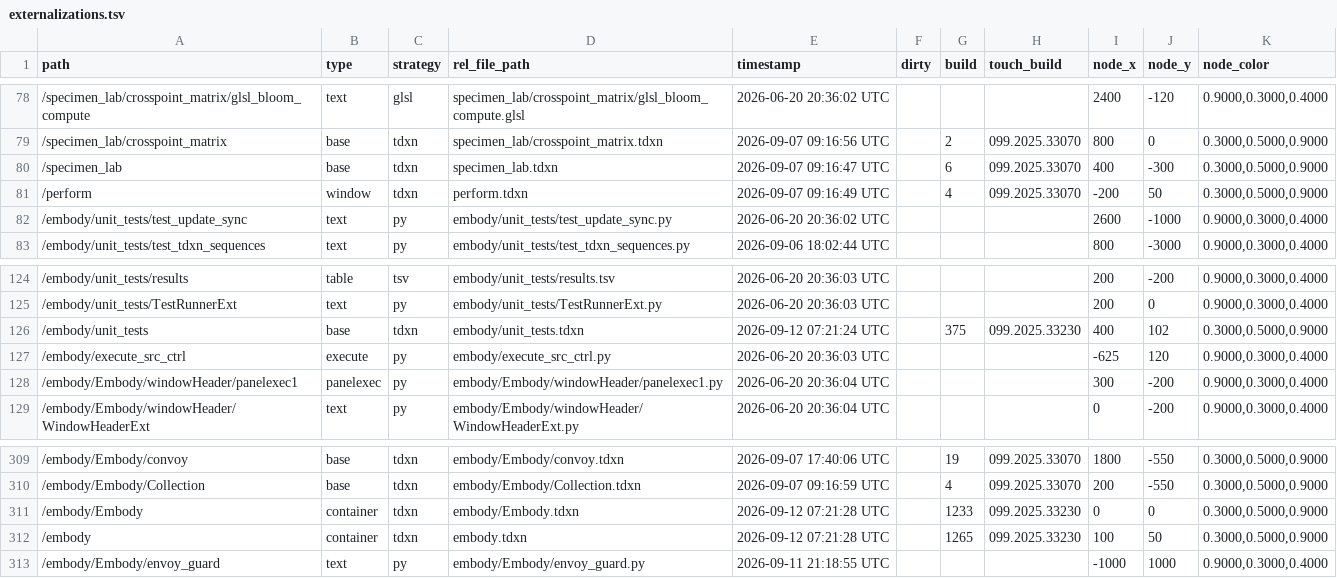
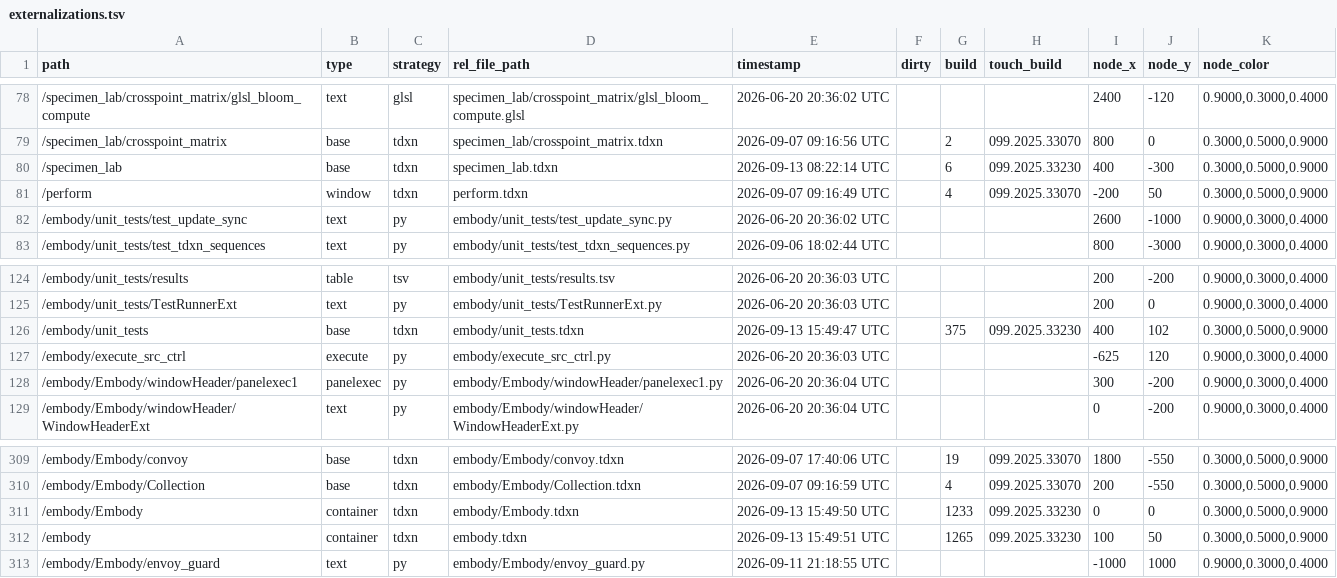
Before and after one commit to dylanroscover/Embody, a TSV file: dev/embody/externalizations.tsv, drawn as a sheet; only a part is shown, gaps mark what is left out.

```diff
--- a/dev/embody/externalizations.tsv
+++ b/dev/embody/externalizations.tsv
@@ -79,3 +79,3 @@ path	type	strategy	rel_file_path	timestamp	dirty	build	touch_build	node_x	node_y
 /specimen_lab/crosspoint_matrix	base	tdxn	specimen_lab/crosspoint_matrix.tdxn	2026-09-07 09:16:56 UTC		2	099.2025.33070	800	0	0.3000,0.5000,0.9000
-/specimen_lab	base	tdxn	specimen_lab.tdxn	2026-09-07 09:16:47 UTC		6	099.2025.33070	400	-300	0.3000,0.5000,0.9000
+/specimen_lab	base	tdxn	specimen_lab.tdxn	2026-09-13 08:22:14 UTC		6	099.2025.33230	400	-300	0.3000,0.5000,0.9000
 /perform	window	tdxn	perform.tdxn	2026-09-07 09:16:49 UTC		4	099.2025.33070	-200	50	0.3000,0.5000,0.9000
@@ -125,3 +125,3 @@ path	type	strategy	rel_file_path	timestamp	dirty	build	touch_build	node_x	node_y
 /embody/unit_tests/TestRunnerExt	text	py	embody/unit_tests/TestRunnerExt.py	2026-06-20 20:36:03 UTC				200	0	0.9000,0.3000,0.4000
-/embody/unit_tests	base	tdxn	embody/unit_tests.tdxn	2026-09-12 07:21:24 UTC		375	099.2025.33230	400	102	0.3000,0.5000,0.9000
+/embody/unit_tests	base	tdxn	embody/unit_tests.tdxn	2026-09-13 15:49:47 UTC		375	099.2025.33230	400	102	0.3000,0.5000,0.9000
 /embody/execute_src_ctrl	execute	py	embody/execute_src_ctrl.py	2026-06-20 20:36:03 UTC				-625	120	0.9000,0.3000,0.4000
@@ -310,4 +310,4 @@ path	type	strategy	rel_file_path	timestamp	dirty	build	touch_build	node_x	node_y
 /embody/Embody/Collection	base	tdxn	embody/Embody/Collection.tdxn	2026-09-07 09:16:59 UTC		4	099.2025.33070	200	-550	0.3000,0.5000,0.9000
-/embody/Embody	container	tdxn	embody/Embody.tdxn	2026-09-12 07:21:28 UTC		1233	099.2025.33230	0	0	0.3000,0.5000,0.9000
-/embody	container	tdxn	embody.tdxn	2026-09-12 07:21:28 UTC		1265	099.2025.33230	100	50	0.3000,0.5000,0.9000
+/embody/Embody	container	tdxn	embody/Embody.tdxn	2026-09-13 15:49:50 UTC		1233	099.2025.33230	0	0	0.3000,0.5000,0.9000
+/embody	container	tdxn	embody.tdxn	2026-09-13 15:49:51 UTC		1265	099.2025.33230	100	50	0.3000,0.5000,0.9000
 /embody/Embody/envoy_guard	text	py	embody/Embody/envoy_guard.py	2026-09-11 21:18:55 UTC				-1000	1000	0.9000,0.3000,0.4000
```
Also changed, not shown: 12 other files.
